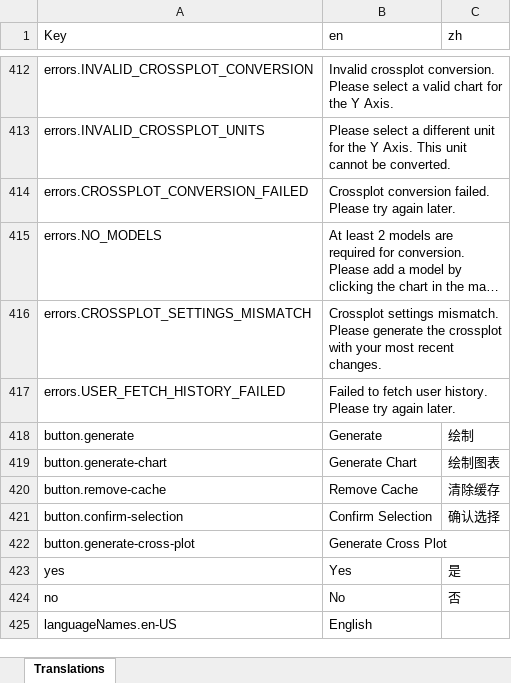
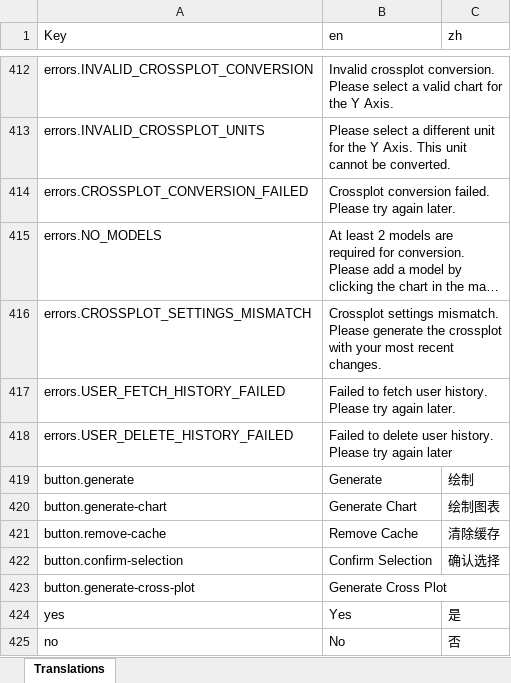
Before and after one commit to earthhistoryviz/tsconline, an Excel workbook: server/assets/translation.xlsx, sheet Translations, drawn as a sheet; only a part is shown, gaps mark what is left out; the shorter side is filled out with more unchanged rows; long unchanged cells end in …; values as stored, in another font and other column widths than the file's, no borders; the diff names each change by its address in the sheet, - before the commit and + after, or states it on an @@ line.

Commit message:
added ability to delete history

```diff
--- a/server/assets/translation.xlsx (sheet Translations)
+++ b/server/assets/translation.xlsx (sheet Translations)
+row 418: errors.USER_DELETE_HISTORY_FAILED | Failed to delete user history. Please try again later
```
Also changed, not shown: 7 other files.
